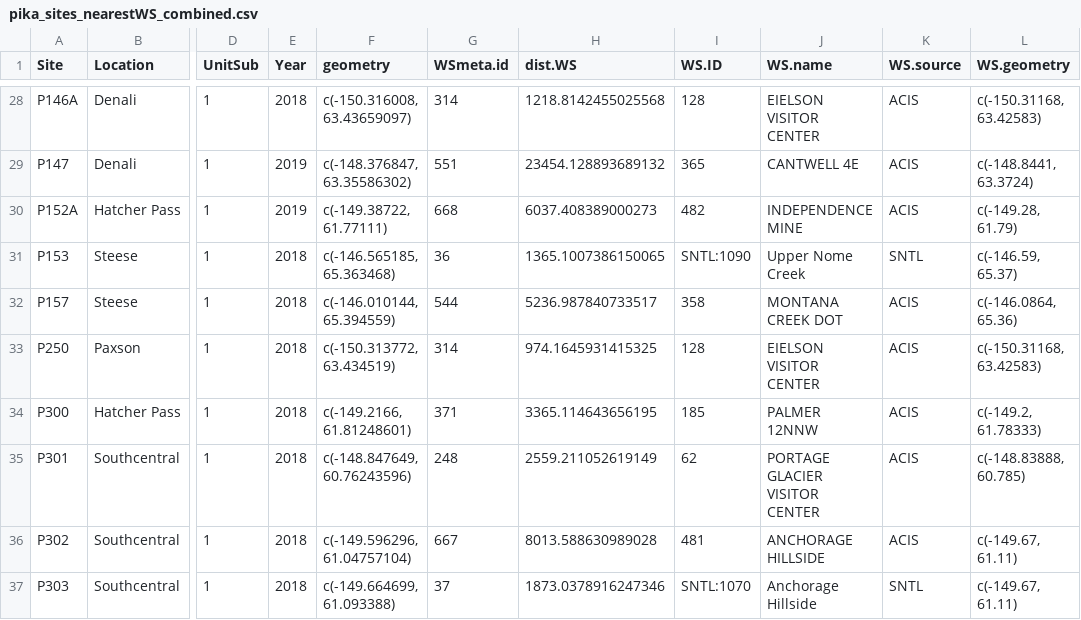
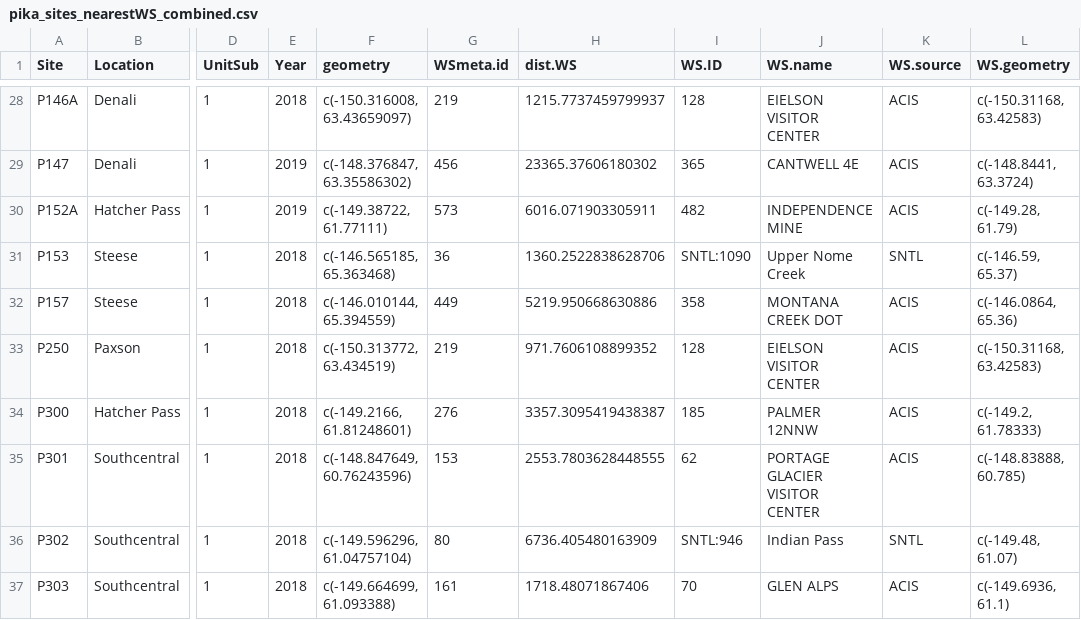
Before and after one commit to jeff-wagner/Pika_distSamp, a CSV file: Pika GetWx/R11_CompileWx_pika/_output/pika_sites_nearestWS_combined.csv, drawn as a sheet; only a part is shown, gaps mark what is left out; the diff covers the shown part only; the diff names each change by its address in the sheet, - before the commit and + after, or states it on an @@ line.

```diff
--- a/Pika GetWx/R11_CompileWx_pika/_output/pika_sites_nearestWS_combined.csv
+++ b/Pika GetWx/R11_CompileWx_pika/_output/pika_sites_nearestWS_combined.csv
-G28 (WSmeta.id): 314
+G28 (WSmeta.id): 219
-H28 (dist.WS): 1218.8142455025568
+H28 (dist.WS): 1215.7737459799937
-G29 (WSmeta.id): 551
+G29 (WSmeta.id): 456
-H29 (dist.WS): 23454.128893689132
+H29 (dist.WS): 23365.37606180302
-G30 (WSmeta.id): 668
+G30 (WSmeta.id): 573
-H30 (dist.WS): 6037.408389000273
+H30 (dist.WS): 6016.071903305911
-H31 (dist.WS): 1365.1007386150065
+H31 (dist.WS): 1360.2522838628706
-G32 (WSmeta.id): 544
+G32 (WSmeta.id): 449
-H32 (dist.WS): 5236.987840733517
+H32 (dist.WS): 5219.950668630886
-G33 (WSmeta.id): 314
+G33 (WSmeta.id): 219
-H33 (dist.WS): 974.1645931415325
+H33 (dist.WS): 971.7606108899352
-G34 (WSmeta.id): 371
+G34 (WSmeta.id): 276
-H34 (dist.WS): 3365.114643656195
+H34 (dist.WS): 3357.3095419438387
-G35 (WSmeta.id): 248
+G35 (WSmeta.id): 153
-H35 (dist.WS): 2559.211052619149
+H35 (dist.WS): 2553.7803628448555
-G36 (WSmeta.id): 667
+G36 (WSmeta.id): 80
-H36 (dist.WS): 8013.588630989028
+H36 (dist.WS): 6736.405480163909
-I36 (WS.ID): 481
+I36 (WS.ID): SNTL:946
-J36 (WS.name): ANCHORAGE HILLSIDE
+J36 (WS.name): Indian Pass
-K36 (WS.source): ACIS
+K36 (WS.source): SNTL
-L36 (WS.geometry): c(-149.67, 61.11)
+L36 (WS.geometry): c(-149.48, 61.07)
-G37 (WSmeta.id): 37
+G37 (WSmeta.id): 161
-H37 (dist.WS): 1873.0378916247346
+H37 (dist.WS): 1718.48071867406
-I37 (WS.ID): SNTL:1070
+I37 (WS.ID): 70
-J37 (WS.name): Anchorage Hillside
+J37 (WS.name): GLEN ALPS
-K37 (WS.source): SNTL
+K37 (WS.source): ACIS
-L37 (WS.geometry): c(-149.67, 61.11)
+L37 (WS.geometry): c(-149.6936, 61.1)
```
Also changed, not shown: 145 edited cells elsewhere in this file, 2 other files.
